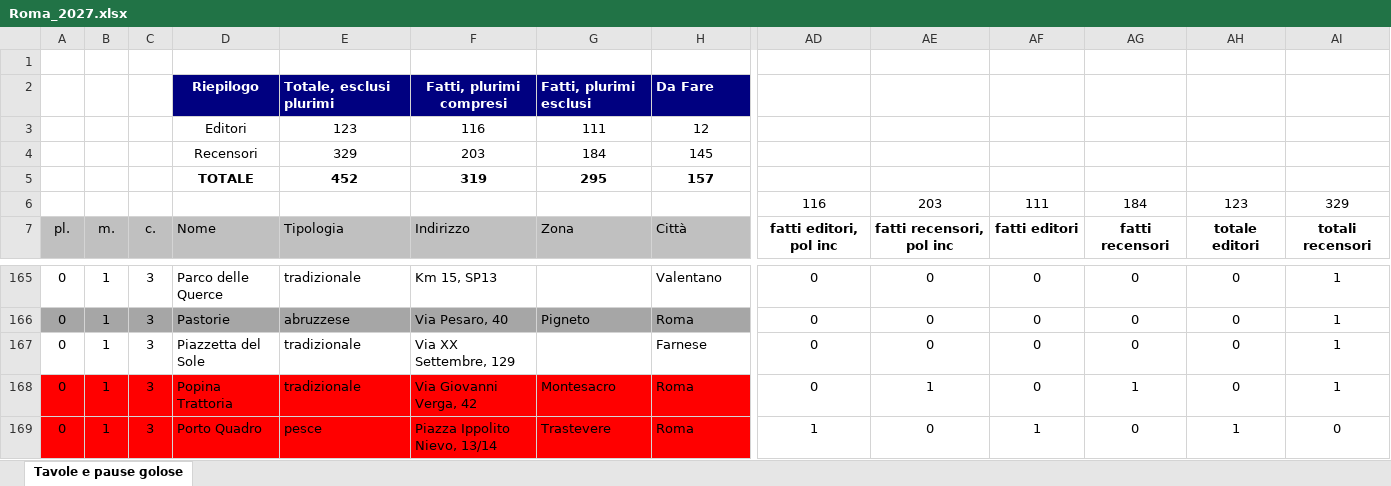
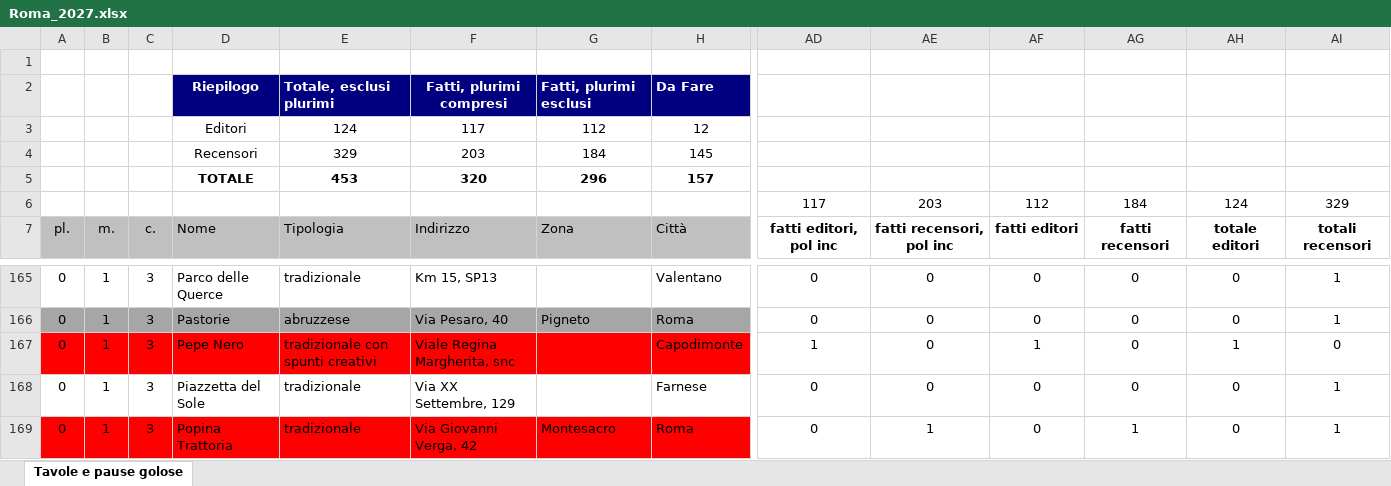
Before and after one commit to pecoraneraeditore/mappa-ristoranti, an Excel workbook: Roma_2027.xlsx, sheet Tavole e pause golose, drawn as a sheet; only a part is shown, gaps mark what is left out; the shorter side is filled out with more unchanged rows; values as stored, in another font and other column widths than the file's, no borders; rows hold the shown columns only; the diff names each change by its address in the sheet, - before the commit and + after, or states it on an @@ line.

```diff
--- a/Roma_2027.xlsx (sheet Tavole e pause golose)
+++ b/Roma_2027.xlsx (sheet Tavole e pause golose)
-E3: 123
+E3: 124
-F3: 116
+F3: 117
-G3: 111
+G3: 112
-E5: 452
+E5: 453
-F5: 319
+F5: 320
-G5: 295
+G5: 296
-AD6: 116
+AD6: 117
-AF6: 111
+AF6: 112
-AH6: 123
+AH6: 124
+row 167: 0 | 1 | 3 | Pepe Nero | tradizionale con spunti creativi | Viale Regina Margherita, snc |  | Capodimonte | 1 | 0 | 1 | 0 | 1 | 0
```
Also changed, not shown: formulas that keep their value, 3 other files.
